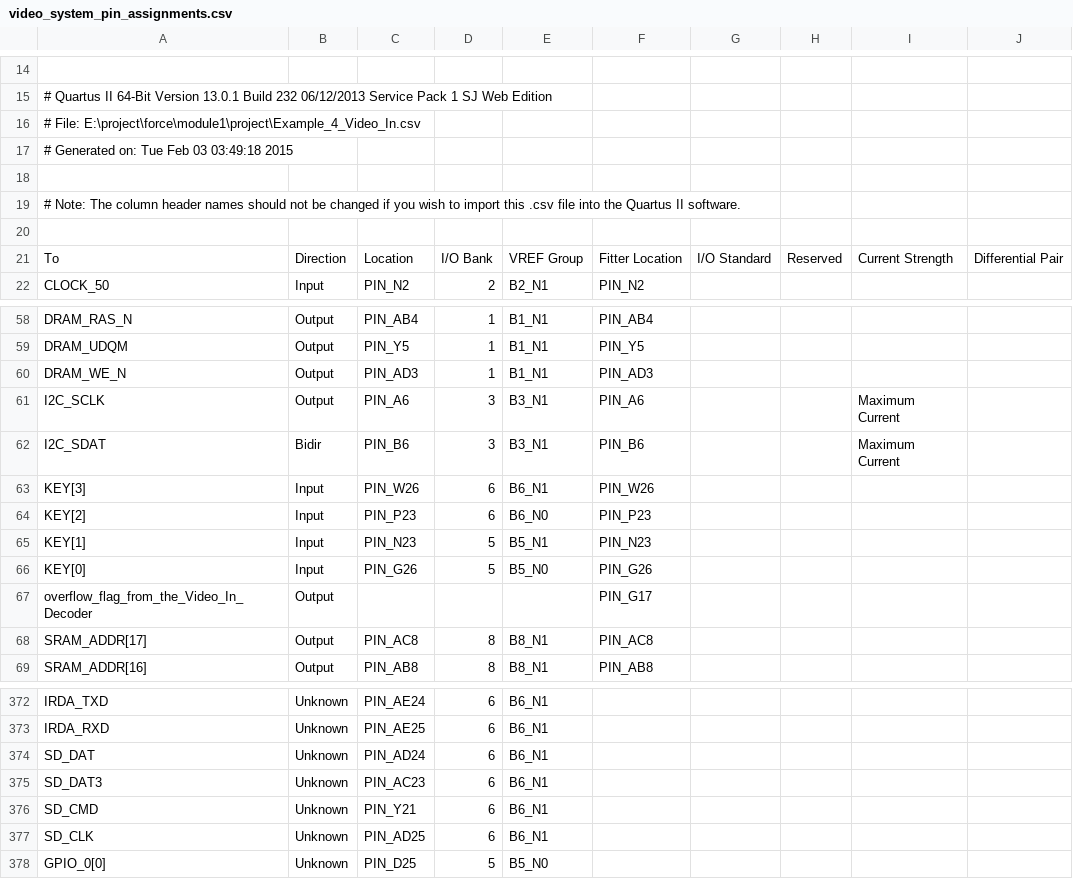
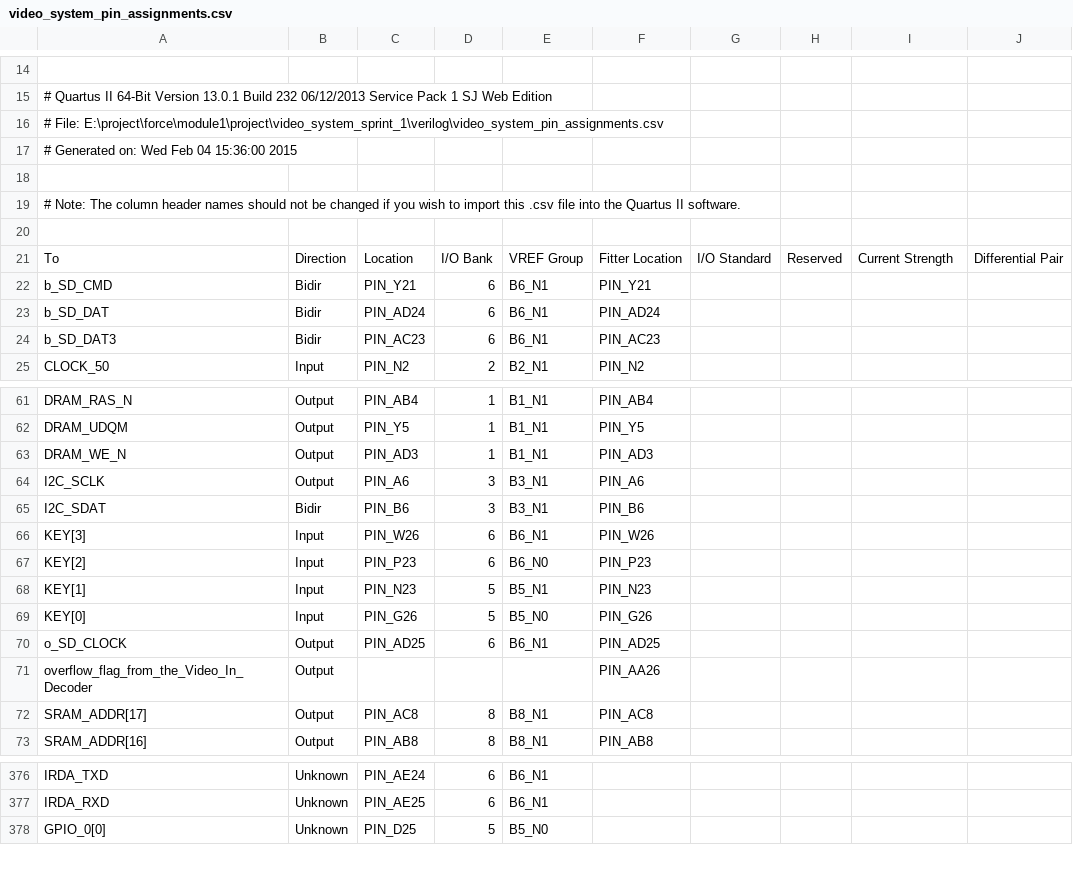
Before and after one commit to alvinlao/force, a CSV file: module1/project/video_system_sprint_1/verilog/video_system_pin_assignments.csv, drawn as a sheet; only a part is shown, gaps mark what is left out; the diff covers the shown part only.

Commit message:
Updated the pin assignments CSV file.

```diff
--- a/module1/project/video_system_sprint_1/verilog/video_system_pin_assignments.csv
+++ b/module1/project/video_system_sprint_1/verilog/video_system_pin_assignments.csv
@@ -15,4 +15,4 @@
 # Quartus II 64-Bit Version 13.0.1 Build 232 06/12/2013 Service Pack 1 SJ Web Edition
-# File: E:\project\force\module1\project\Example_4_Video_In.csv
-# Generated on: Tue Feb 03 03:49:18 2015
+# File: E:\project\force\module1\project\video_system_sprint_1\verilog\video_system_pin_assignments.csv
+# Generated on: Wed Feb 04 15:36:00 2015
 
@@ -21,2 +21,5 @@
 To,Direction,Location,I/O Bank,VREF Group,Fitter Location,I/O Standard,Reserved,Current Strength,Differential Pair
+b_SD_CMD,Bidir,PIN_Y21,6,B6_N1,PIN_Y21,,,,
+b_SD_DAT,Bidir,PIN_AD24,6,B6_N1,PIN_AD24,,,,
+b_SD_DAT3,Bidir,PIN_AC23,6,B6_N1,PIN_AC23,,,,
 CLOCK_50,Input,PIN_N2,2,B2_N1,PIN_N2,,,,
@@ -60,4 +63,4 @@ DRAM_UDQM,Output,PIN_Y5,1,B1_N1,PIN_Y5,,,,
 DRAM_WE_N,Output,PIN_AD3,1,B1_N1,PIN_AD3,,,,
-I2C_SCLK,Output,PIN_A6,3,B3_N1,PIN_A6,,,Maximum Current,
-I2C_SDAT,Bidir,PIN_B6,3,B3_N1,PIN_B6,,,Maximum Current,
+I2C_SCLK,Output,PIN_A6,3,B3_N1,PIN_A6,,,,
+I2C_SDAT,Bidir,PIN_B6,3,B3_N1,PIN_B6,,,,
 KEY[3],Input,PIN_W26,6,B6_N1,PIN_W26,,,,
@@ -66,3 +69,4 @@ KEY[1],Input,PIN_N23,5,B5_N1,PIN_N23,,,,
 KEY[0],Input,PIN_G26,5,B5_N0,PIN_G26,,,,
-overflow_flag_from_the_Video_In_Decoder,Output,,,,PIN_G17,,,,
+o_SD_CLOCK,Output,PIN_AD25,6,B6_N1,PIN_AD25,,,,
+overflow_flag_from_the_Video_In_Decoder,Output,,,,PIN_AA26,,,,
 SRAM_ADDR[17],Output,PIN_AC8,8,B8_N1,PIN_AC8,,,,
@@ -373,6 +377,2 @@ IRDA_TXD,Unknown,PIN_AE24,6,B6_N1,,,,,
 IRDA_RXD,Unknown,PIN_AE25,6,B6_N1,,,,,
-SD_DAT,Unknown,PIN_AD24,6,B6_N1,,,,,
-SD_DAT3,Unknown,PIN_AC23,6,B6_N1,,,,,
-SD_CMD,Unknown,PIN_Y21,6,B6_N1,,,,,
-SD_CLK,Unknown,PIN_AD25,6,B6_N1,,,,,
 GPIO_0[0],Unknown,PIN_D25,5,B5_N0,,,,,
```
Also changed, not shown: 1 added row and 1 removed row elsewhere in this file.
